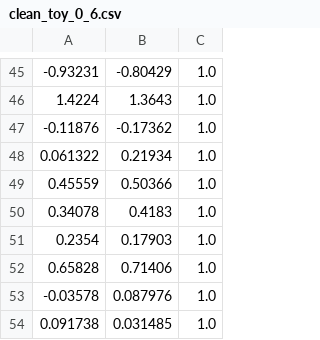
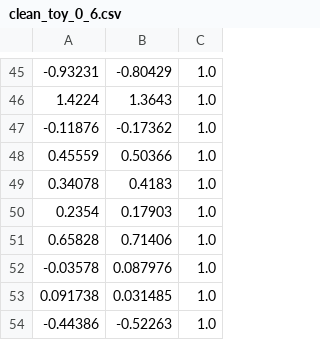
Before and after one commit to shrutishuklas/minor_rev, a CSV file: clean_toy_0_6.csv, drawn as a sheet; only a part is shown, gaps mark what is left out; the shorter side is filled out with more unchanged rows; the diff names each change by its address in the sheet, - before the commit and + after, or states it on an @@ line.

```diff
--- a/clean_toy_0_6.csv
+++ b/clean_toy_0_6.csv
-row 48: 0.061322 | 0.21934 | 1.0
```
Also changed, not shown: clean_toy_0_10.csv, clean_toy_0_3.csv, 1 other file.
